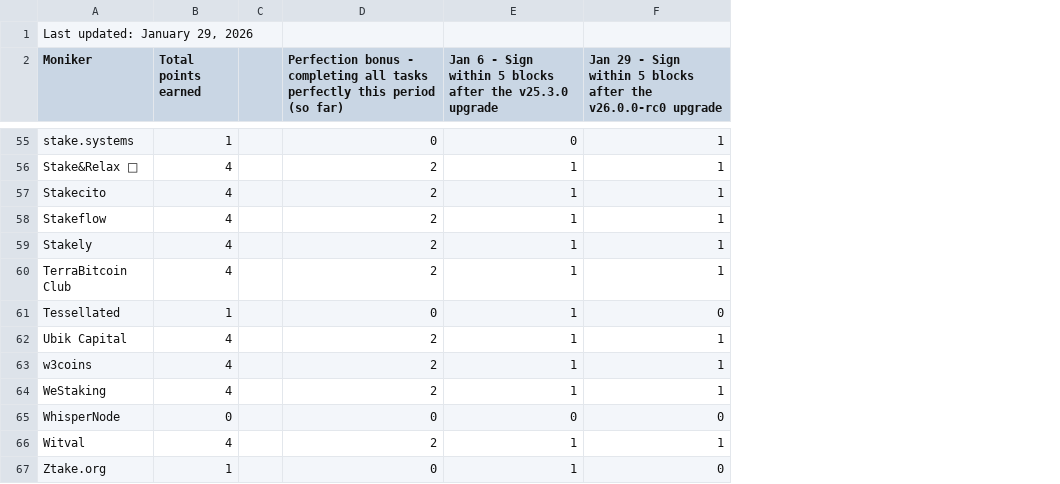
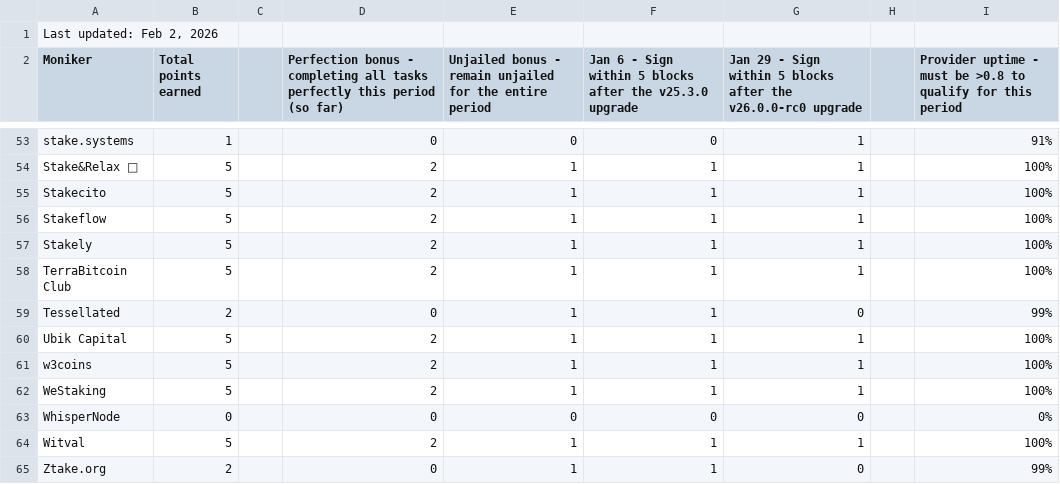
Before and after one commit to hyphacoop/site-for-TIP-data, a CSV file: site/data/january_2026.csv, drawn as a sheet; only a part is shown, gaps mark what is left out; addresses are those after the commit; the diff covers the shown part only; the diff names each change by its address in the sheet, - before the commit and + after, or states it on an @@ line.

```diff
--- a/site/data/january_2026.csv
+++ b/site/data/january_2026.csv
+column E, row 2: Unjailed bonus - remain unjailed for the entire period; rows 53-65: 0 | 1 | 1 | 1 | 1 | 1 | 1 | 1 | 1 | 1 | 0 | 1 | 1
+column H, empty
+column I, row 2: Provider uptime - must be >0.8 to qualify for this period; rows 53-65: 91% | 100% | 100% | 100% | 100% | 100% | 99% | 100% | 100% | 100% | 0% | 100% | 99%
-A1 (Moniker): Last updated: January 29, 2026
+A1 (Moniker): Last updated: Feb 2, 2026
-B54:B58 (Total points earned): 4
+B54:B58 (Total points earned): 5
-B59 (Total points earned): 1
+B59 (Total points earned): 2
-B60:B62 (Total points earned): 4
+B60:B62 (Total points earned): 5
-B64 (Total points earned): 4
+B64 (Total points earned): 5
-B65 (Total points earned): 1
+B65 (Total points earned): 2
```
Also changed, not shown: 2 removed rows and 44 edited cells elsewhere in this file, 1 other file.
